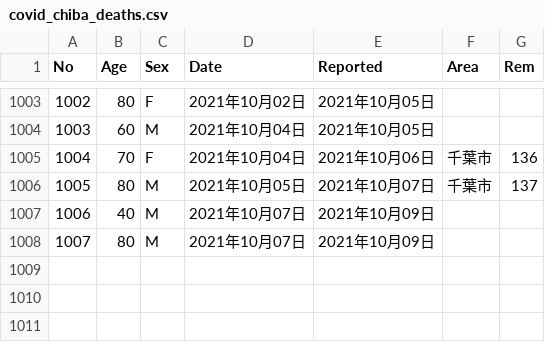
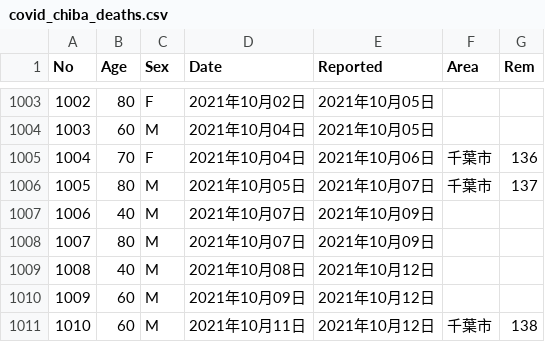
Before and after one commit to fusion0202/RScript, a CSV file: covid_chiba_deaths.csv, drawn as a sheet; only a part is shown, gaps mark what is left out; the diff names each change by its address in the sheet, - before the commit and + after, or states it on an @@ line.

Commit message:
Update covid_chiba_deaths.csv

```diff
--- a/covid_chiba_deaths.csv
+++ b/covid_chiba_deaths.csv
+row 1009: 1008 | 40 | M | 2021年10月08日 | 2021年10月12日
+row 1010: 1009 | 60 | M | 2021年10月09日 | 2021年10月12日
+row 1011: 1010 | 60 | M | 2021年10月11日 | 2021年10月12日 | 千葉市 | 138
```
